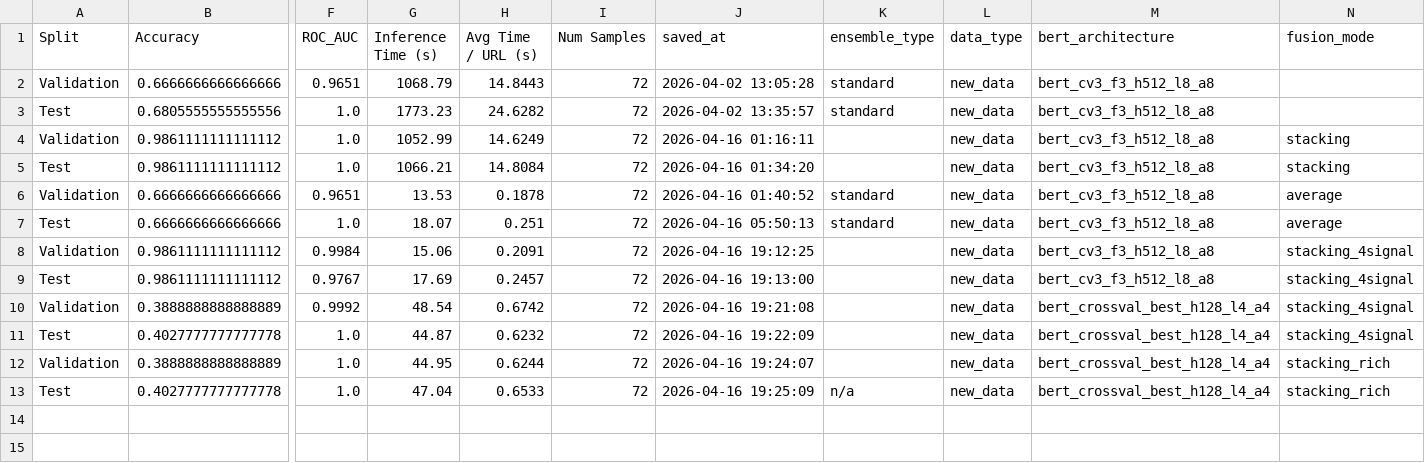
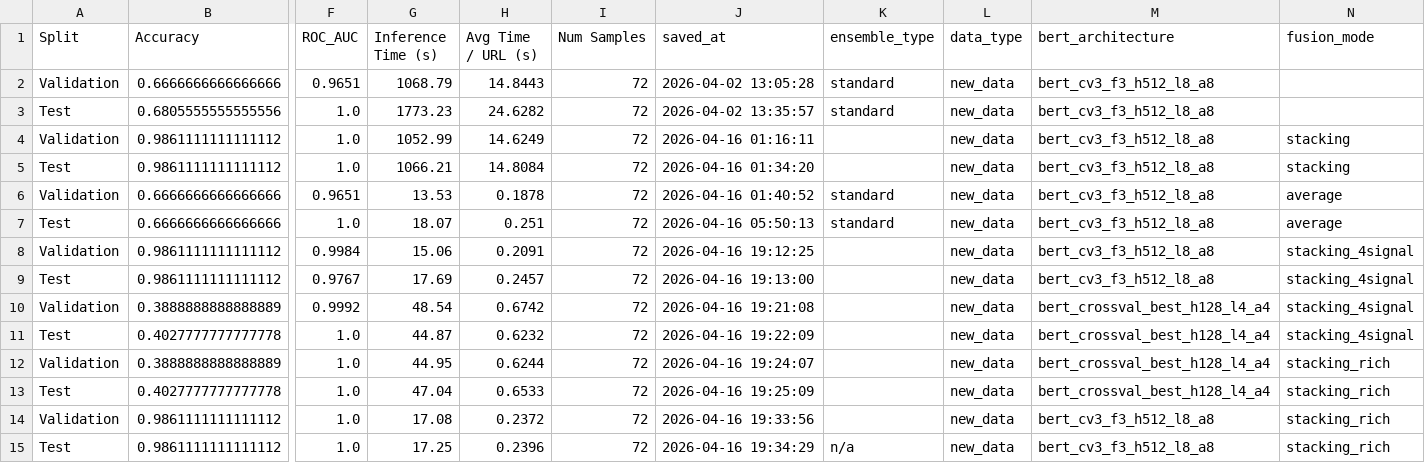
Before and after one commit to Darben8/ml_url_classification, a CSV file: data/results/results.csv, drawn as a sheet; only a part is shown, gaps mark what is left out; rows hold the shown columns only; the diff names each change by its address in the sheet, - before the commit and + after, or states it on an @@ line.

```diff
--- a/data/results/results.csv
+++ b/data/results/results.csv
-K13 (ensemble_type): n/a
+K13 (ensemble_type): (empty)
+row 14: Validation | 0.9861111111111112 | 1.0 | 17.08 | 0.2372 | 72 | 2026-04-16 19:33:56 |  | new_data | bert_cv3_f3_h512_l8_a8 | stacking_rich
+row 15: Test | 0.9861111111111112 | 1.0 | 17.25 | 0.2396 | 72 | 2026-04-16 19:34:29 | n/a | new_data | bert_cv3_f3_h512_l8_a8 | stacking_rich
```
Also changed, not shown: 5 other files.
